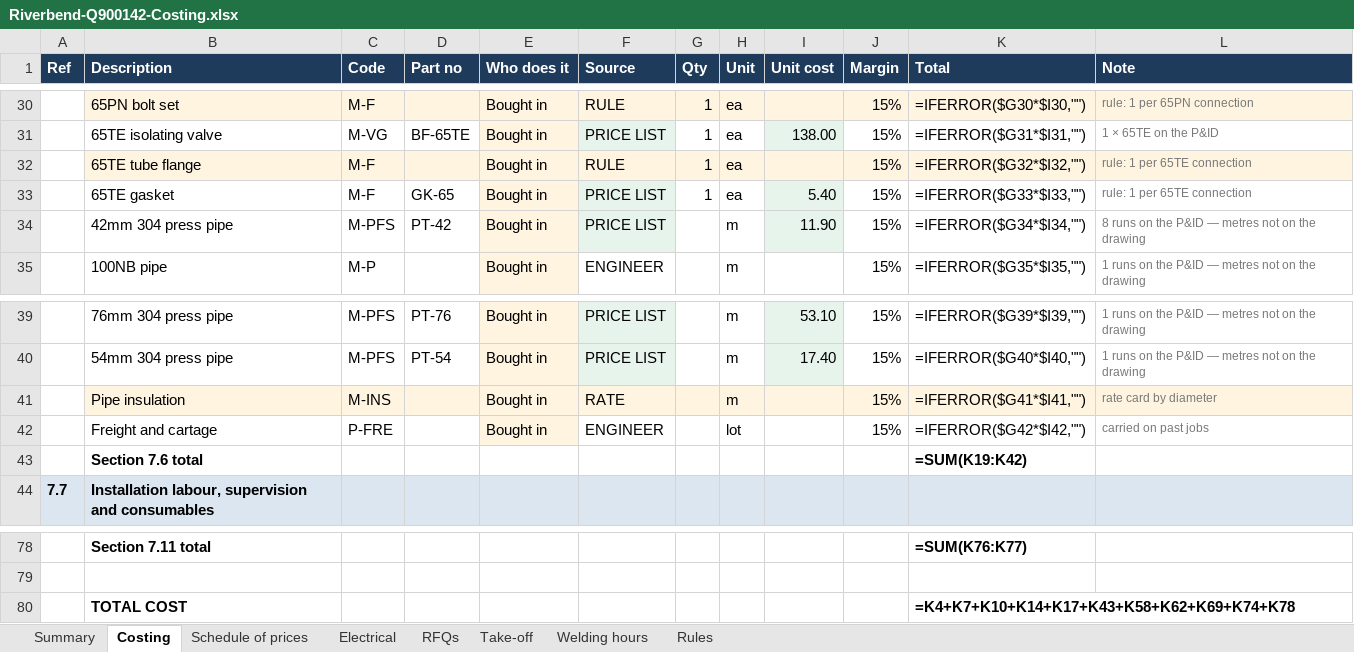
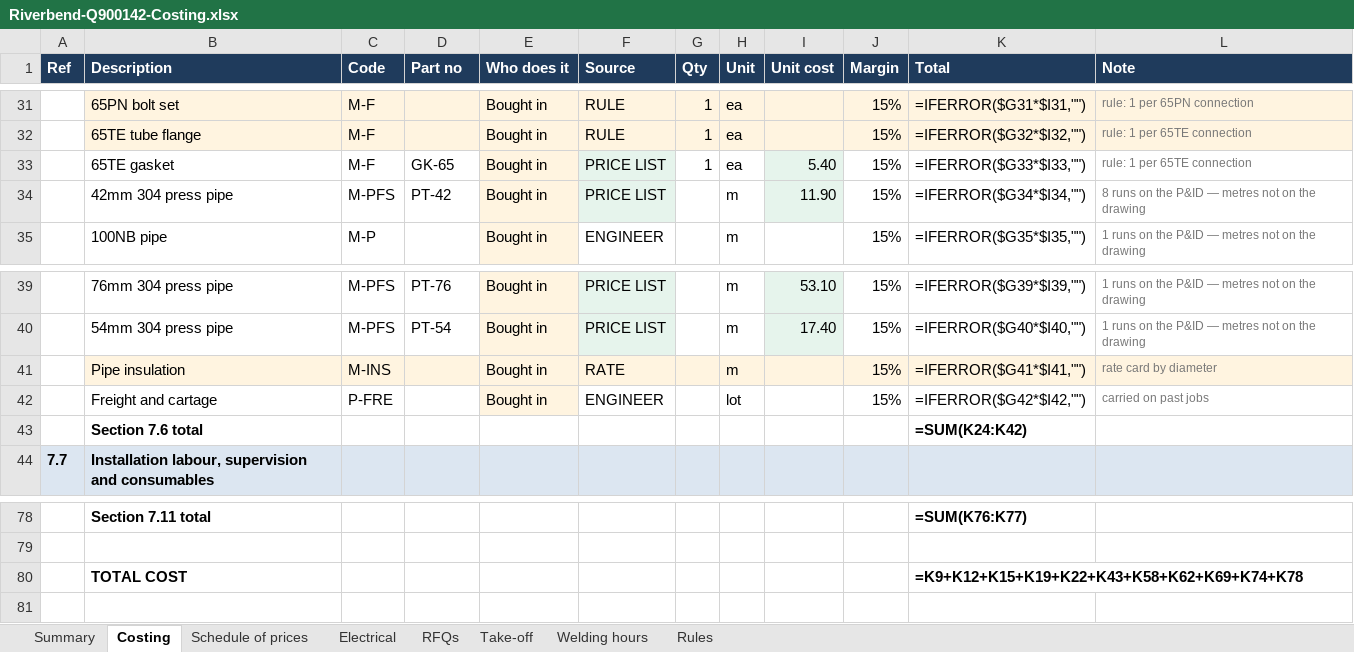
Before and after one commit to voorsprong-ai/voorsprong-ai.github.io, an Excel workbook: quote-builder/Riverbend-Q900142-Costing.xlsx, sheet Costing, drawn as a sheet; only a part is shown, gaps mark what is left out; values as stored, in another font and other column widths than the file's, no borders; formulas without a stored value are shown as written; removed rows and columns are numbered as before the commit, all else as after; the diff covers the shown part only; the diff names each change by its address in the sheet, - before the commit and + after, or states it on an @@ line.

```diff
--- a/quote-builder/Riverbend-Q900142-Costing.xlsx (sheet Costing)
+++ b/quote-builder/Riverbend-Q900142-Costing.xlsx (sheet Costing)
-K31 (Total): =IFERROR($G30*$I30,"")
+K31 (Total): =IFERROR($G31*$I31,"")
-row 31:  | 65TE isolating valve | M-VG | BF-65TE | Bought in | PRICE LIST | 1 | ea | 138.00 | 15% | =IFERROR($G31*$I31,"") | 1 × 65TE on the P&ID
-K43 (Total): =SUM(K19:K42)
+K43 (Total): =SUM(K24:K42)
-K80 (Total): =K4+K7+K10+K14+K17+K43+K58+K62+K69+K74+K78
+K80 (Total): =K9+K12+K15+K19+K22+K43+K58+K62+K69+K74+K78
```
Also changed, not shown: 5 added rows, 4 removed rows and 17 edited cells elsewhere in this sheet, sheet Schedule of prices, sheet Summary.
